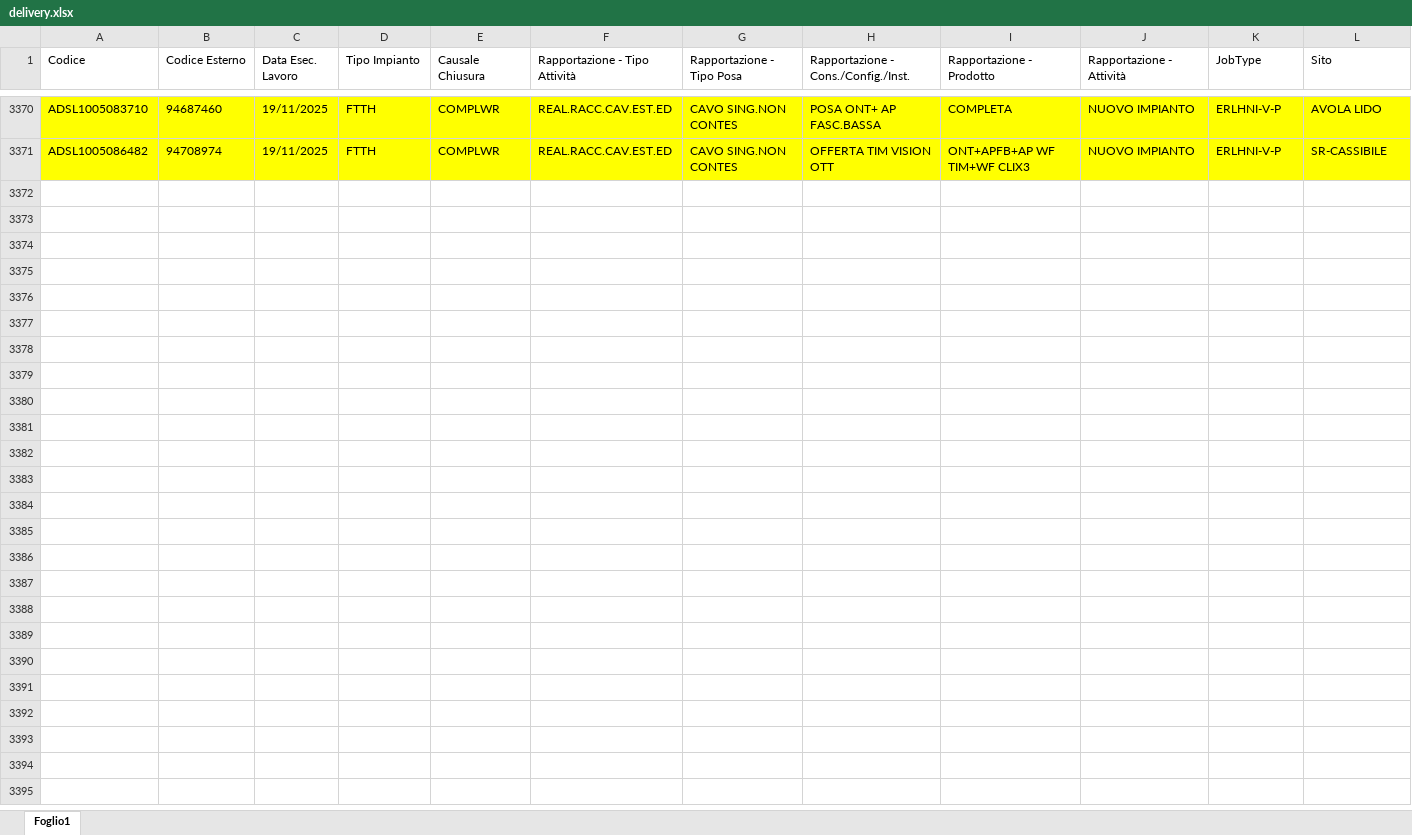
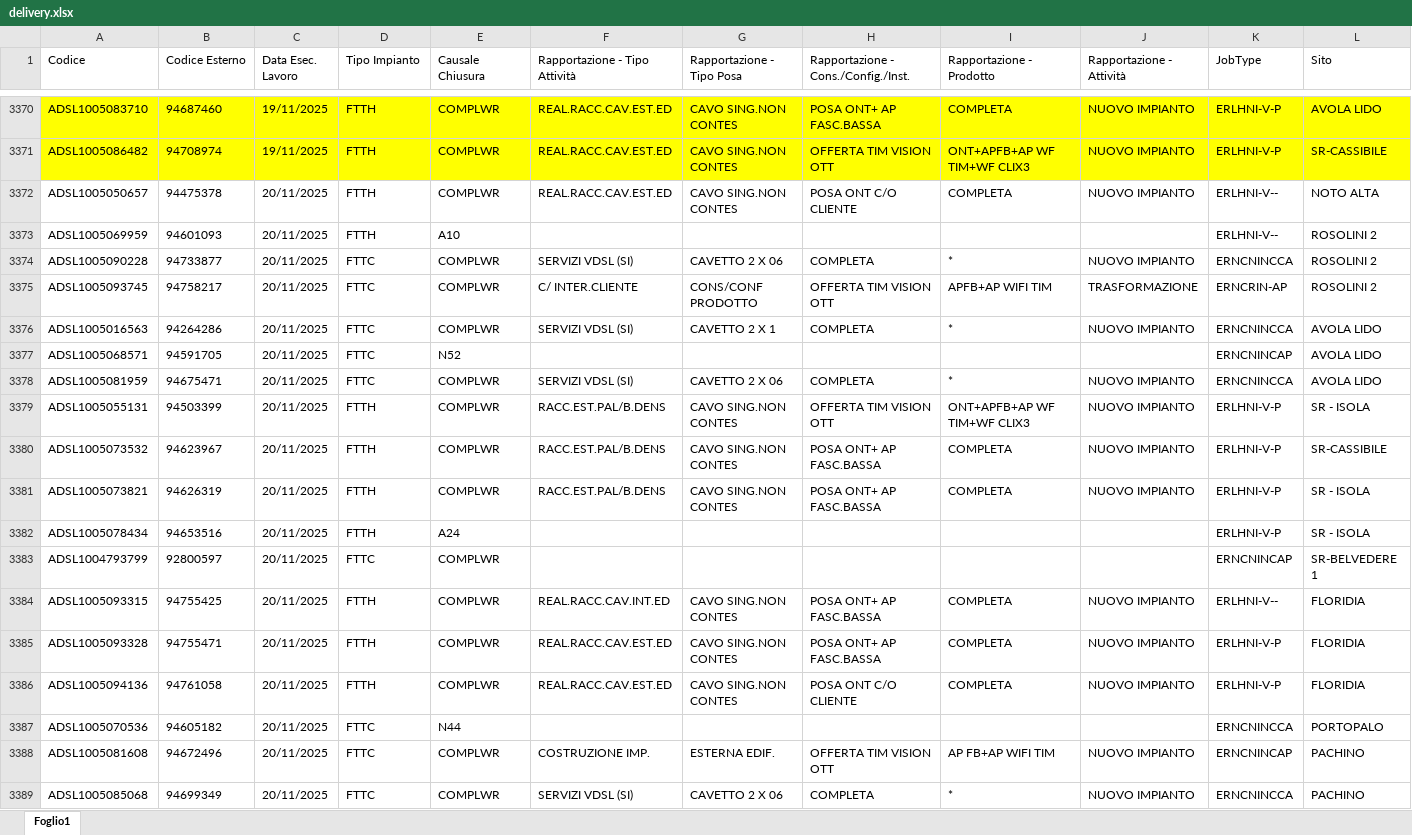
Before and after one commit to lbianco11197/Avanzamento-Delivery, an Excel workbook: delivery.xlsx, sheet Foglio1, drawn as a sheet; only a part is shown, gaps mark what is left out; values as stored, in another font and other column widths than the file's, no borders; rows hold the shown columns only; the diff covers the shown part only; the diff names each change by its address in the sheet, - before the commit and + after, or states it on an @@ line.

Commit message:
Aggiornato delivery.xlsx da lbianco via Streamlit

```diff
--- a/delivery.xlsx (sheet Foglio1)
+++ b/delivery.xlsx (sheet Foglio1)
+row 3372: ADSL1005050657 | 94475378 | 20/11/2025 | FTTH | COMPLWR | REAL.RACC.CAV.EST.ED | CAVO SING.NON CONTES | POSA ONT C/O CLIENTE | COMPLETA | NUOVO IMPIANTO | ERLHNI-V-- | NOTO ALTA
+row 3373: ADSL1005069959 | 94601093 | 20/11/2025 | FTTH | A10 |  |  |  |  |  | ERLHNI-V-- | ROSOLINI 2
+row 3374: ADSL1005090228 | 94733877 | 20/11/2025 | FTTC | COMPLWR | SERVIZI VDSL (SI) | CAVETTO 2 X 06 | COMPLETA | * | NUOVO IMPIANTO | ERNCNINCCA | ROSOLINI 2
+row 3375: ADSL1005093745 | 94758217 | 20/11/2025 | FTTC | COMPLWR | C/ INTER.CLIENTE | CONS/CONF PRODOTTO | OFFERTA TIM VISION OTT | APFB+AP WIFI TIM | TRASFORMAZIONE | ERNCRIN-AP | ROSOLINI 2
+row 3376: ADSL1005016563 | 94264286 | 20/11/2025 | FTTC | COMPLWR | SERVIZI VDSL (SI) | CAVETTO 2 X 1 | COMPLETA | * | NUOVO IMPIANTO | ERNCNINCCA | AVOLA LIDO
+row 3377: ADSL1005068571 | 94591705 | 20/11/2025 | FTTC | N52 |  |  |  |  |  | ERNCNINCAP | AVOLA LIDO
+row 3378: ADSL1005081959 | 94675471 | 20/11/2025 | FTTC | COMPLWR | SERVIZI VDSL (SI) | CAVETTO 2 X 06 | COMPLETA | * | NUOVO IMPIANTO | ERNCNINCCA | AVOLA LIDO
+row 3379: ADSL1005055131 | 94503399 | 20/11/2025 | FTTH | COMPLWR | RACC.EST.PAL/B.DENS | CAVO SING.NON CONTES | OFFERTA TIM VISION OTT | ONT+APFB+AP WF TIM+WF CLIX3 | NUOVO IMPIANTO | ERLHNI-V-P | SR - ISOLA
+row 3380: ADSL1005073532 | 94623967 | 20/11/2025 | FTTH | COMPLWR | RACC.EST.PAL/B.DENS | CAVO SING.NON CONTES | POSA ONT+ AP FASC.BASSA | COMPLETA | NUOVO IMPIANTO | ERLHNI-V-P | SR-CASSIBILE
+row 3381: ADSL1005073821 | 94626319 | 20/11/2025 | FTTH | COMPLWR | RACC.EST.PAL/B.DENS | CAVO SING.NON CONTES | POSA ONT+ AP FASC.BASSA | COMPLETA | NUOVO IMPIANTO | ERLHNI-V-P | SR - ISOLA
+row 3382: ADSL1005078434 | 94653516 | 20/11/2025 | FTTH | A24 |  |  |  |  |  | ERLHNI-V-P | SR - ISOLA
+row 3383: ADSL1004793799 | 92800597 | 20/11/2025 | FTTC | COMPLWR |  |  |  |  |  | ERNCNINCAP | SR-BELVEDERE 1
+row 3384: ADSL1005093315 | 94755425 | 20/11/2025 | FTTH | COMPLWR | REAL.RACC.CAV.INT.ED | CAVO SING.NON CONTES | POSA ONT+ AP FASC.BASSA | COMPLETA | NUOVO IMPIANTO | ERLHNI-V-- | FLORIDIA
+row 3385: ADSL1005093328 | 94755471 | 20/11/2025 | FTTH | COMPLWR | REAL.RACC.CAV.EST.ED | CAVO SING.NON CONTES | POSA ONT+ AP FASC.BASSA | COMPLETA | NUOVO IMPIANTO | ERLHNI-V-P | FLORIDIA
+row 3386: ADSL1005094136 | 94761058 | 20/11/2025 | FTTH | COMPLWR | REAL.RACC.CAV.EST.ED | CAVO SING.NON CONTES | POSA ONT C/O CLIENTE | COMPLETA | NUOVO IMPIANTO | ERLHNI-V-P | FLORIDIA
+row 3387: ADSL1005070536 | 94605182 | 20/11/2025 | FTTC | N44 |  |  |  |  |  | ERNCNINCCA | PORTOPALO
+row 3388: ADSL1005081608 | 94672496 | 20/11/2025 | FTTC | COMPLWR | COSTRUZIONE IMP. | ESTERNA EDIF. | OFFERTA TIM VISION OTT | AP FB+AP WIFI TIM | NUOVO IMPIANTO | ERNCNINCAP | PACHINO
+row 3389: ADSL1005085068 | 94699349 | 20/11/2025 | FTTC | COMPLWR | SERVIZI VDSL (SI) | CAVETTO 2 X 06 | COMPLETA | * | NUOVO IMPIANTO | ERNCNINCCA | PACHINO
```
Also changed, not shown: 22 added rows elsewhere in this sheet.
